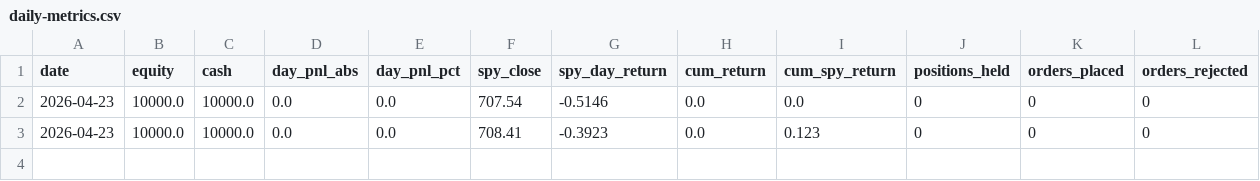
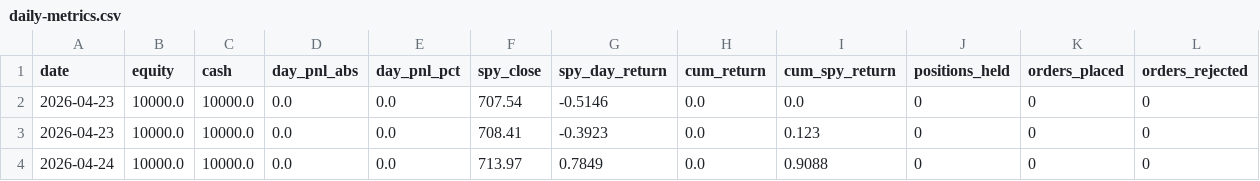
Before and after one commit to itsang89/trading-agent-claude, a CSV file: metrics/daily-metrics.csv, drawn as a sheet; the diff names each change by its address in the sheet, - before the commit and + after, or states it on an @@ line.

```diff
--- a/metrics/daily-metrics.csv
+++ b/metrics/daily-metrics.csv
+row 4: 2026-04-24 | 10000.0 | 10000.0 | 0.0 | 0.0 | 713.97 | 0.7849 | 0.0 | 0.9088 | 0 | 0 | 0
```
Also changed, not shown: 2 other files.
